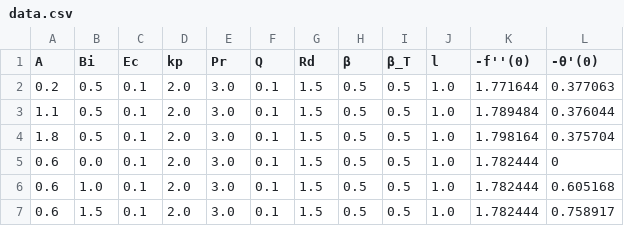
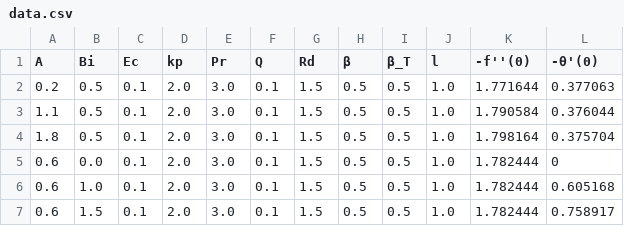
Before and after one commit to Anshrk/math_el, a CSV file: data.csv, drawn as a sheet; only a part is shown.

Commit message:
New values

```diff
--- a/data.csv
+++ b/data.csv
@@ -2,3 +2,3 @@ A,Bi,Ec,kp,Pr,Q,Rd,β,β_T,l,-f''(0),-θ'(0)
 0.2,0.5,0.1,2.0,3.0,0.1,1.5,0.5,0.5,1.0,1.771644,0.377063
-1.1,0.5,0.1,2.0,3.0,0.1,1.5,0.5,0.5,1.0,1.789484,0.376044
+1.1,0.5,0.1,2.0,3.0,0.1,1.5,0.5,0.5,1.0,1.790584,0.376044
 1.8,0.5,0.1,2.0,3.0,0.1,1.5,0.5,0.5,1.0,1.798164,0.375704
```
